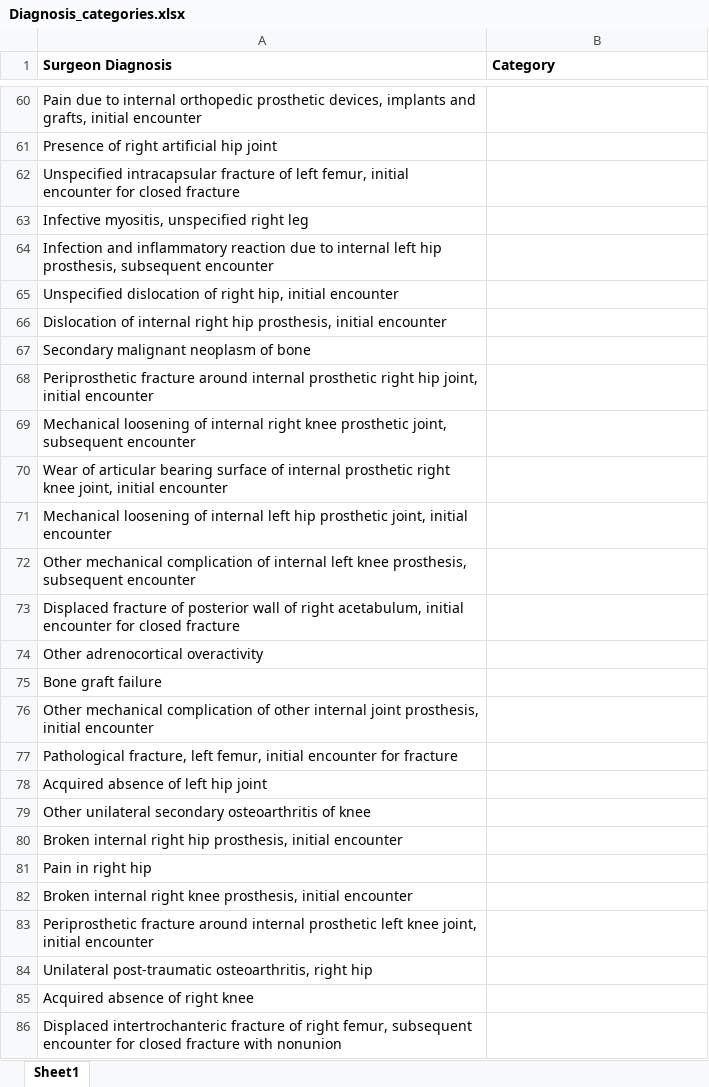
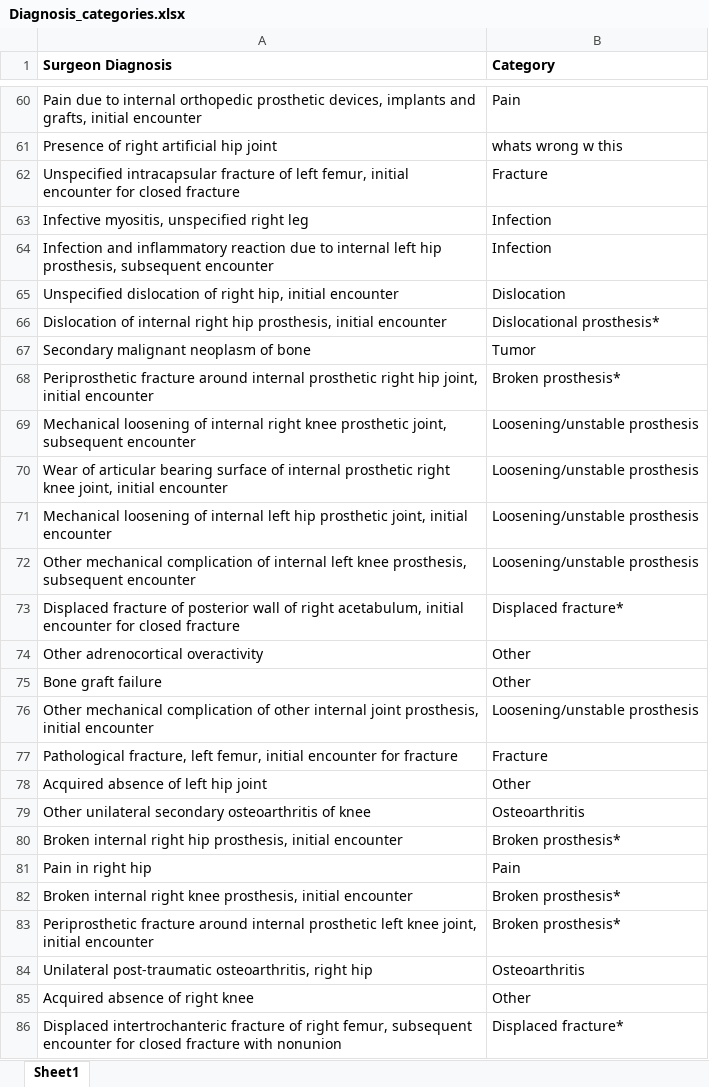
Before and after one commit to SORG-AI/MGB-Dashboards, an Excel workbook: data/aaos_database/Diagnosis_categories.xlsx, sheet Sheet1, drawn as a sheet; only a part is shown, gaps mark what is left out; values as stored, in another font and other column widths than the file's, no borders; the diff covers the shown part only; the diff names each change by its address in the sheet, - before the commit and + after, or states it on an @@ line.

```diff
--- a/data/aaos_database/Diagnosis_categories.xlsx (sheet Sheet1)
+++ b/data/aaos_database/Diagnosis_categories.xlsx (sheet Sheet1)
-B60 (Category): (empty)
+B60 (Category): Pain
-B61 (Category): (empty)
+B61 (Category): whats wrong w this
-B62 (Category): (empty)
+B62 (Category): Fracture
-B63:B64 (Category): (empty)
+B63:B64 (Category): Infection
-B65 (Category): (empty)
+B65 (Category): Dislocation
-B66 (Category): (empty)
+B66 (Category): Dislocational prosthesis*
-B67 (Category): (empty)
+B67 (Category): Tumor
-B68 (Category): (empty)
+B68 (Category): Broken prosthesis*
-B69:B72 (Category): (empty)
+B69:B72 (Category): Loosening/unstable prosthesis
-B73 (Category): (empty)
+B73 (Category): Displaced fracture*
-B74:B75 (Category): (empty)
+B74:B75 (Category): Other
-B76 (Category): (empty)
+B76 (Category): Loosening/unstable prosthesis
-B77 (Category): (empty)
+B77 (Category): Fracture
-B78 (Category): (empty)
+B78 (Category): Other
-B79 (Category): (empty)
+B79 (Category): Osteoarthritis
-B80 (Category): (empty)
+B80 (Category): Broken prosthesis*
-B81 (Category): (empty)
+B81 (Category): Pain
-B82:B83 (Category): (empty)
+B82:B83 (Category): Broken prosthesis*
-B84 (Category): (empty)
+B84 (Category): Osteoarthritis
-B85 (Category): (empty)
+B85 (Category): Other
-B86 (Category): (empty)
+B86 (Category): Displaced fracture*
```
Also changed, not shown: 98 edited cells elsewhere in this sheet.
